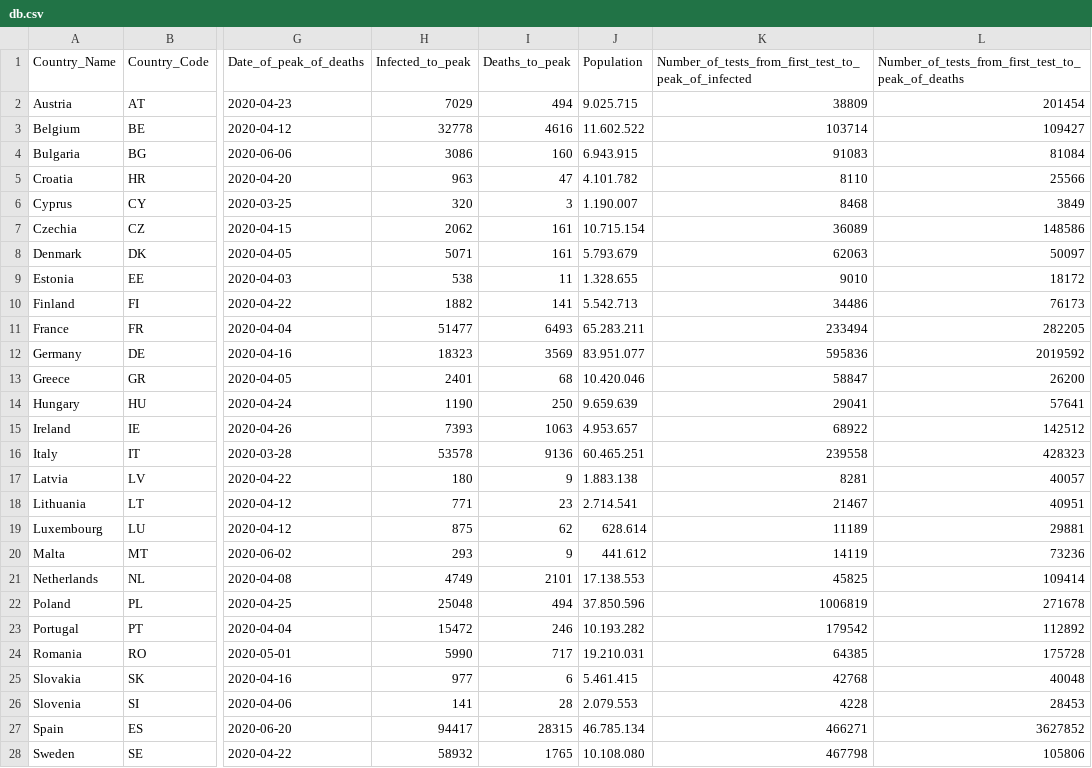
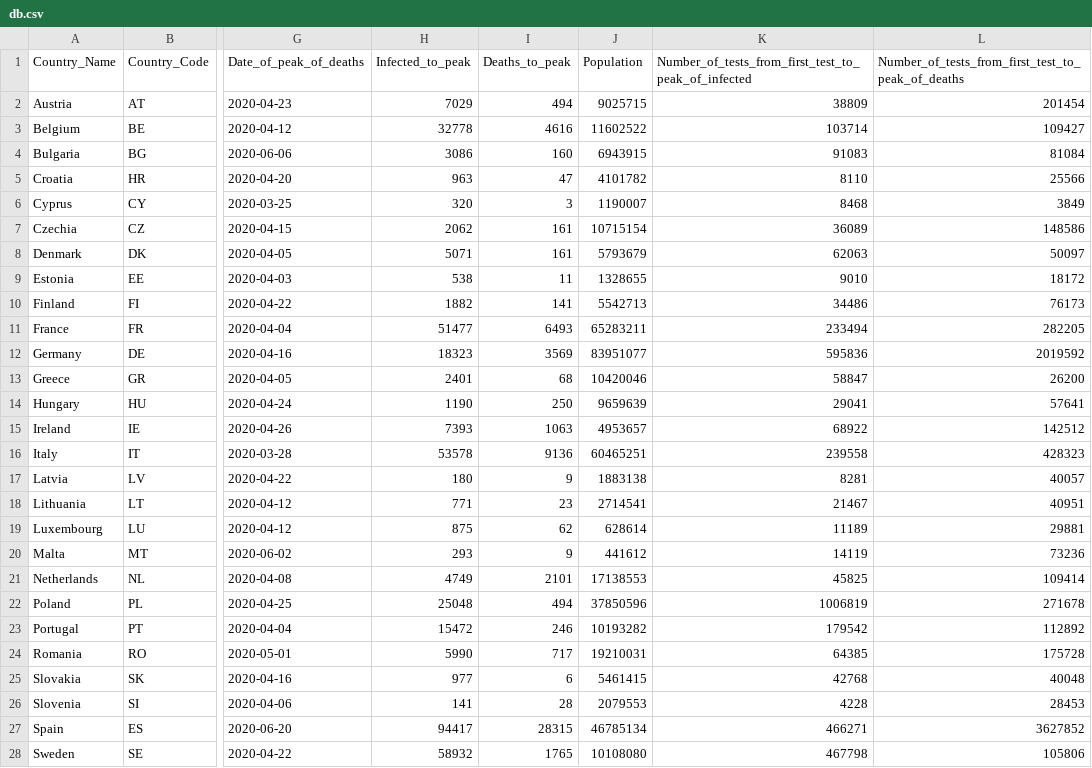
Before and after one commit to KalcMatej99/Seminarska-VS-Covid-19, a CSV file: Podatki/db.csv, drawn as a sheet; only a part is shown, gaps mark what is left out; the diff names each change by its address in the sheet, - before the commit and + after, or states it on an @@ line.

Commit message:
Dodal analizo vpliv mediane starosti na delež okuženih

```diff
--- a/Podatki/db.csv
+++ b/Podatki/db.csv
-J2 (Population): 9.025.715
+J2 (Population): 9025715
-J3 (Population): 11.602.522
+J3 (Population): 11602522
-J4 (Population): 6.943.915
+J4 (Population): 6943915
-J5 (Population): 4.101.782
+J5 (Population): 4101782
-J6 (Population): 1.190.007
+J6 (Population): 1190007
-J7 (Population): 10.715.154
+J7 (Population): 10715154
-J8 (Population): 5.793.679
+J8 (Population): 5793679
-J9 (Population): 1.328.655
+J9 (Population): 1328655
-J10 (Population): 5.542.713
+J10 (Population): 5542713
-J11 (Population): 65.283.211
+J11 (Population): 65283211
-J12 (Population): 83.951.077
+J12 (Population): 83951077
-J13 (Population): 10.420.046
+J13 (Population): 10420046
-J14 (Population): 9.659.639
+J14 (Population): 9659639
-J15 (Population): 4.953.657
+J15 (Population): 4953657
-J16 (Population): 60.465.251
+J16 (Population): 60465251
-J17 (Population): 1.883.138
+J17 (Population): 1883138
-J18 (Population): 2.714.541
+J18 (Population): 2714541
-J19 (Population): 628.614
+J19 (Population): 628614
-J20 (Population): 441.612
+J20 (Population): 441612
-J21 (Population): 17.138.553
+J21 (Population): 17138553
-J22 (Population): 37.850.596
+J22 (Population): 37850596
-J23 (Population): 10.193.282
+J23 (Population): 10193282
-J24 (Population): 19.210.031
+J24 (Population): 19210031
-J25 (Population): 5.461.415
+J25 (Population): 5461415
-J26 (Population): 2.079.553
+J26 (Population): 2079553
-J27 (Population): 46.785.134
+J27 (Population): 46785134
-J28 (Population): 10.108.080
+J28 (Population): 10108080
```
Also changed, not shown: 4 other files.
